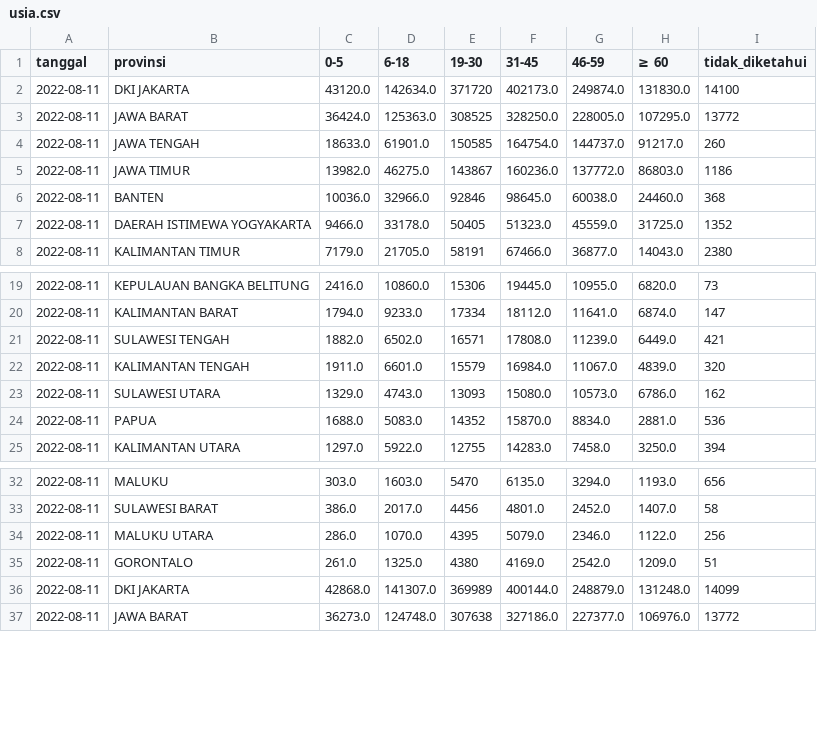
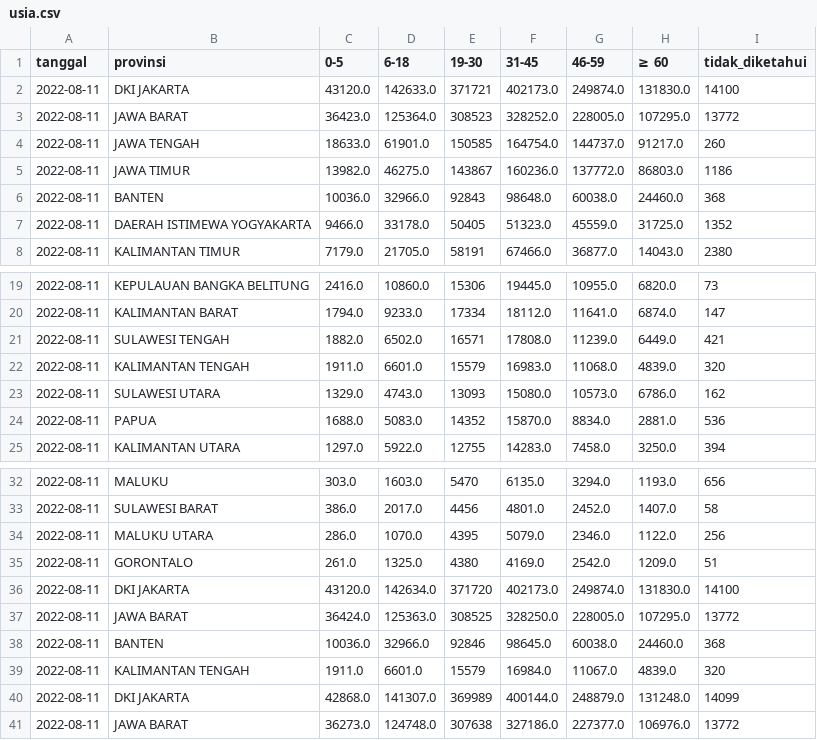
Before and after one commit to zakiego/data-sebaran-covid19goid, a CSV file: nasional/usia.csv, drawn as a sheet; only a part is shown, gaps mark what is left out.

```diff
--- a/nasional/usia.csv
+++ b/nasional/usia.csv
@@ -1,7 +1,7 @@
 tanggal,provinsi,0-5,6-18,19-30,31-45,46-59,≥ 60,tidak_diketahui
-2022-08-11,DKI JAKARTA,43120.0,142634.0,371720,402173.0,249874.0,131830.0,14100
-2022-08-11,JAWA BARAT,36424.0,125363.0,308525,328250.0,228005.0,107295.0,13772
+2022-08-11,DKI JAKARTA,43120.0,142633.0,371721,402173.0,249874.0,131830.0,14100
+2022-08-11,JAWA BARAT,36423.0,125364.0,308523,328252.0,228005.0,107295.0,13772
 2022-08-11,JAWA TENGAH,18633.0,61901.0,150585,164754.0,144737.0,91217.0,260
 2022-08-11,JAWA TIMUR,13982.0,46275.0,143867,160236.0,137772.0,86803.0,1186
-2022-08-11,BANTEN,10036.0,32966.0,92846,98645.0,60038.0,24460.0,368
+2022-08-11,BANTEN,10036.0,32966.0,92843,98648.0,60038.0,24460.0,368
 2022-08-11,DAERAH ISTIMEWA YOGYAKARTA,9466.0,33178.0,50405,51323.0,45559.0,31725.0,1352
@@ -21,3 +21,3 @@ tanggal,provinsi,0-5,6-18,19-30,31-45,46-59,≥ 60,tidak_diketahui
 2022-08-11,SULAWESI TENGAH,1882.0,6502.0,16571,17808.0,11239.0,6449.0,421
-2022-08-11,KALIMANTAN TENGAH,1911.0,6601.0,15579,16984.0,11067.0,4839.0,320
+2022-08-11,KALIMANTAN TENGAH,1911.0,6601.0,15579,16983.0,11068.0,4839.0,320
 2022-08-11,SULAWESI UTARA,1329.0,4743.0,13093,15080.0,10573.0,6786.0,162
@@ -35,2 +35,6 @@ tanggal,provinsi,0-5,6-18,19-30,31-45,46-59,≥ 60,tidak_diketahui
 2022-08-11,GORONTALO,261.0,1325.0,4380,4169.0,2542.0,1209.0,51
+2022-08-11,DKI JAKARTA,43120.0,142634.0,371720,402173.0,249874.0,131830.0,14100
+2022-08-11,JAWA BARAT,36424.0,125363.0,308525,328250.0,228005.0,107295.0,13772
+2022-08-11,BANTEN,10036.0,32966.0,92846,98645.0,60038.0,24460.0,368
+2022-08-11,KALIMANTAN TENGAH,1911.0,6601.0,15579,16984.0,11067.0,4839.0,320
 2022-08-11,DKI JAKARTA,42868.0,141307.0,369989,400144.0,248879.0,131248.0,14099
```
Also changed, not shown: nasional/harian.csv, nasional/jenis_kelamin.csv, 4 other files.
